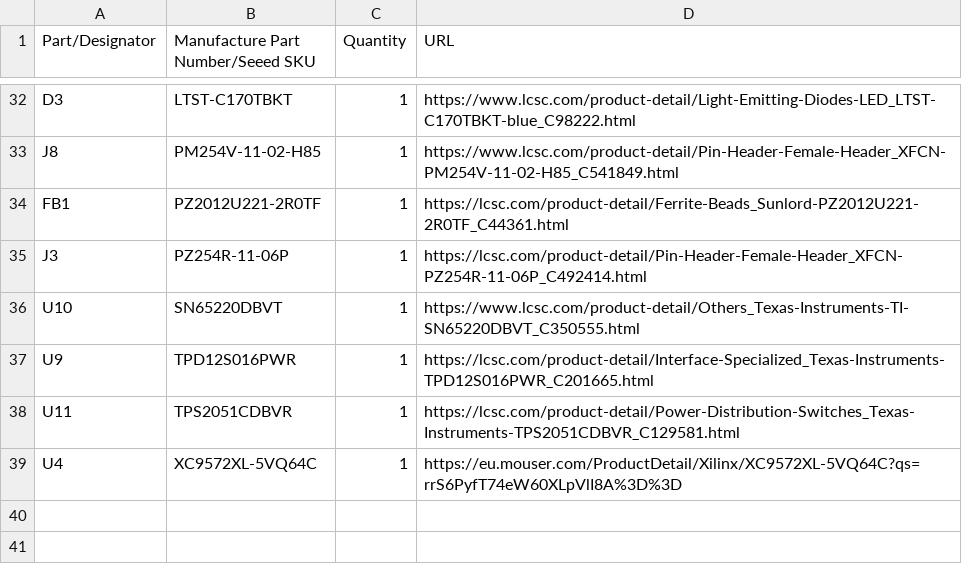
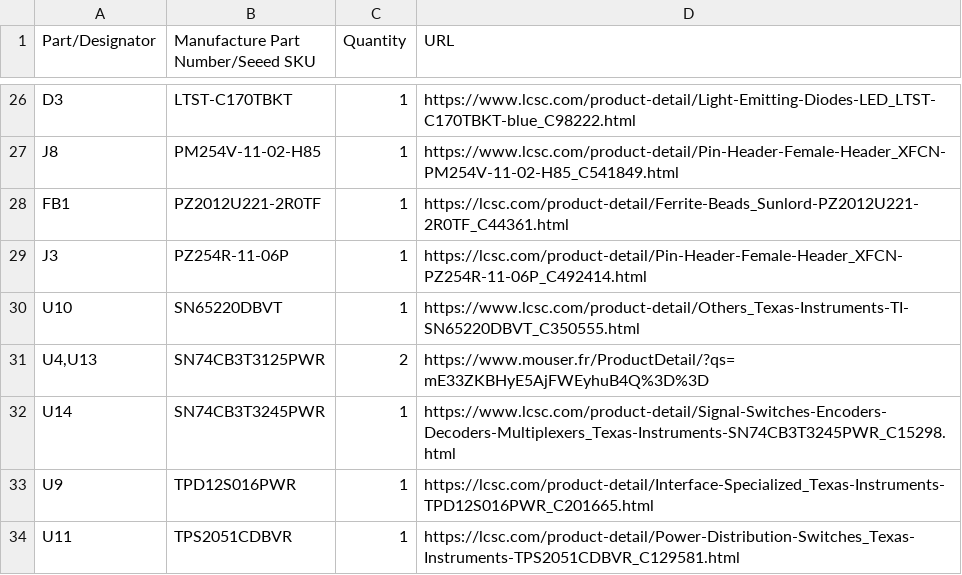
Before and after one commit to MelkhiorVintageComputing/NuBusFPGA, a CSV file: nubus-to-ztex/nubus-to-ztex.csv, drawn as a sheet; only a part is shown, gaps mark what is left out; the diff covers the shown part only.

```diff
--- a/nubus-to-ztex/nubus-to-ztex.csv
+++ b/nubus-to-ztex/nubus-to-ztex.csv
@@ -36,4 +30,5 @@ J3,PZ254R-11-06P,1,https://lcsc.com/product-detail/Pin-Header-Female-Header_XFCN
 U10,SN65220DBVT,1,https://www.lcsc.com/product-detail/Others_Texas-Instruments-TI-SN65220DBVT_C350555.html
+"U4,U13",SN74CB3T3125PWR,2,https://www.mouser.fr/ProductDetail/?qs=mE33ZKBHyE5AjFWEyhuB4Q%3D%3D
+U14,SN74CB3T3245PWR,1,https://www.lcsc.com/product-detail/Signal-Switches-Encoders-Decoders-Multiplexers_Texas-Instruments-SN74CB3T3245PWR_C15298.html
 U9,TPD12S016PWR,1,https://lcsc.com/product-detail/Interface-Specialized_Texas-Instruments-TPD12S016PWR_C201665.html
 U11,TPS2051CDBVR,1,https://lcsc.com/product-detail/Power-Distribution-Switches_Texas-Instruments-TPS2051CDBVR_C129581.html
-U4,XC9572XL-5VQ64C,1,https://eu.mouser.com/ProductDetail/Xilinx/XC9572XL-5VQ64C?qs=rrS6PyfT74eW60XLpVlI8A%3D%3D
```
Also changed, not shown: 4 added rows, 10 removed rows and 10 edited cells elsewhere in this file, 38 other files.
